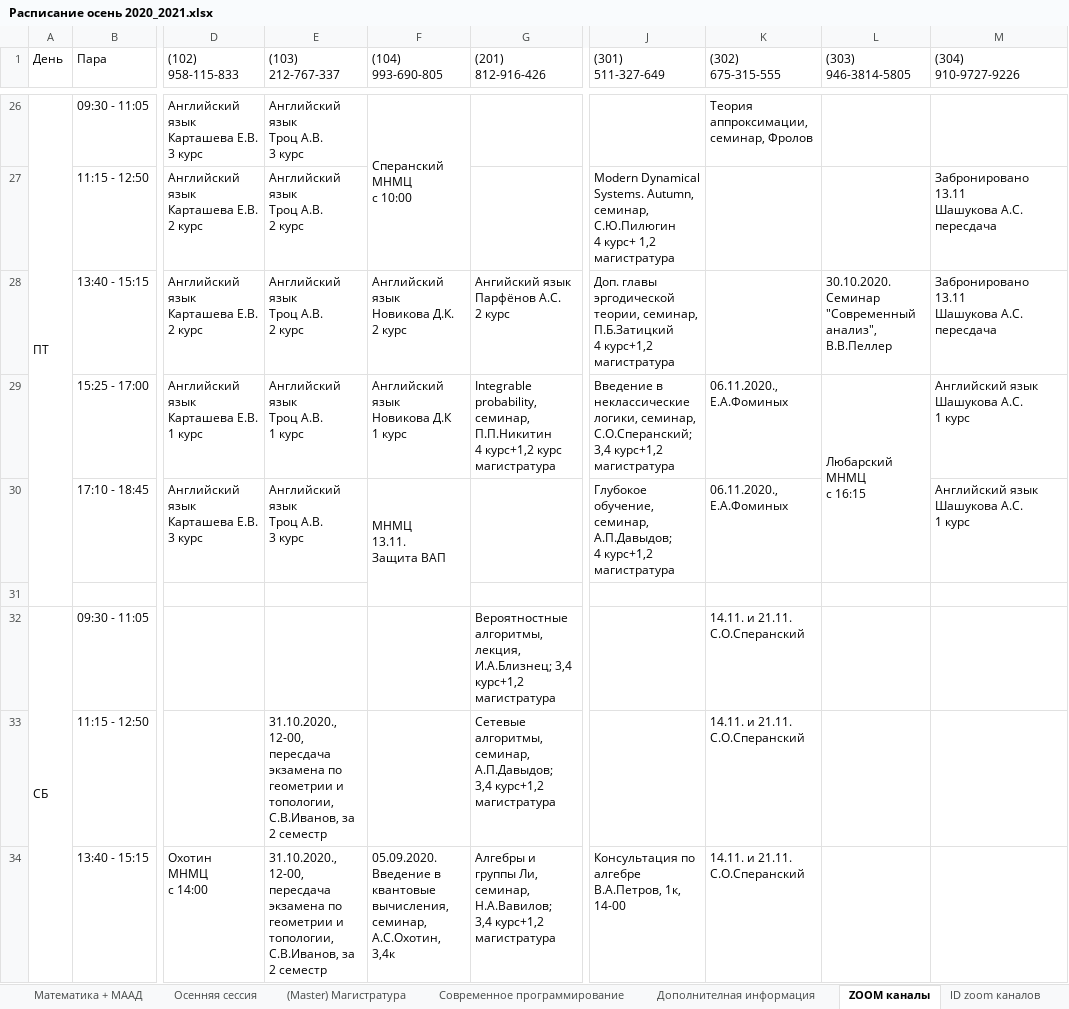
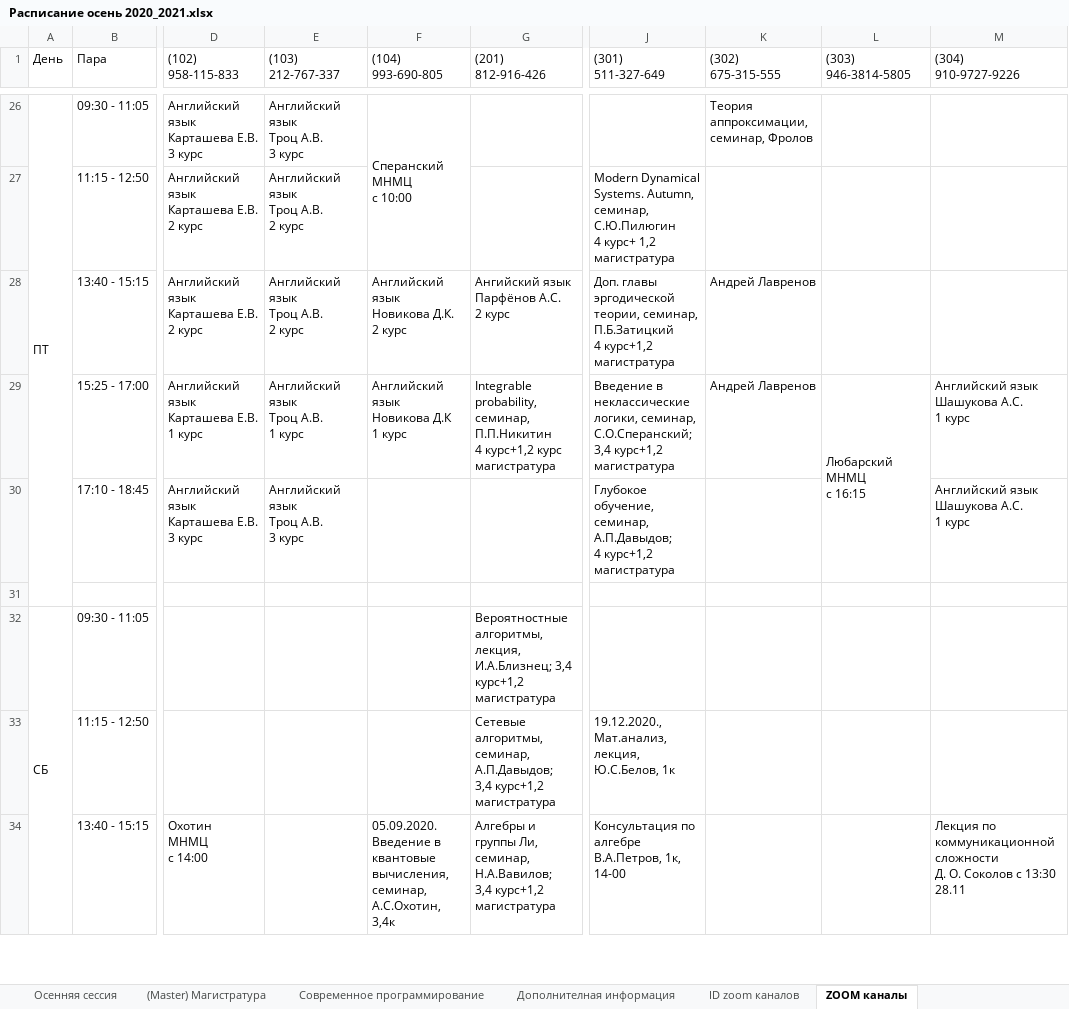
Before and after one commit to alexnurin/spbu_green_elephant_tgbot, an Excel workbook: src/Расписание осень 2020_2021.xlsx, sheet ZOOM каналы, drawn as a sheet; only a part is shown, gaps mark what is left out; values as stored, in another font and other column widths than the file's, no cell formats; charts and pictures not drawn; removed rows and columns are numbered as before the commit, all else as after; ↵ is a line break in a cell; the diff covers the shown part only; the diff names each change by its address in the sheet, - before the commit and + after, or states it on an @@ line.

Commit message:
Скачано актуальное расписание.

```diff
--- a/src/Расписание осень 2020_2021.xlsx (sheet ZOOM каналы)
+++ b/src/Расписание осень 2020_2021.xlsx (sheet ZOOM каналы)
@@ sheet tab order changed: Осенняя сессия | (Master) Магистратура | Современное программирование | Дополнителная информация | ID zoom каналов | ZOOM каналы @@
-M27:M28 ((304) 910-9727-9226): Забронировано ↵ 13.11 ↵ Шашукова А.С. ↵ пересдача
+M27:M28 ((304) 910-9727-9226): (empty)
-K28 ((302) 675-315-555): (empty)
+K28 ((302) 675-315-555): Андрей Лавренов
-L28 ((303) 946-3814-5805): 30.10.2020. Семинар "Современный анализ", В.В.Пеллер
+L28 ((303) 946-3814-5805): (empty)
-K29 ((302) 675-315-555): 06.11.2020., Е.А.Фоминых
+K29 ((302) 675-315-555): Андрей Лавренов
-F30 ((104) 993-690-805): МНМЦ ↵ 13.11. ↵ Защита ВАП
+F30 ((104) 993-690-805): (empty)
-F30:F31 merged
-K30 ((302) 675-315-555): 06.11.2020., Е.А.Фоминых
+K30 ((302) 675-315-555): (empty)
-K32:K34 ((302) 675-315-555): 14.11. и 21.11. С.О.Сперанский
+K32:K34 ((302) 675-315-555): (empty)
-E33:E34 ((103) 212-767-337): 31.10.2020., 12-00, пересдача экзамена по геометрии и топологии, С.В.Иванов, за 2 семестр
+E33:E34 ((103) 212-767-337): (empty)
-J33 ((301) 511-327-649): (empty)
+J33 ((301) 511-327-649): 19.12.2020., Мат.анализ, лекция, Ю.С.Белов, 1к
-M34 ((304) 910-9727-9226): (empty)
+M34 ((304) 910-9727-9226): Лекция по коммуникационной сложности ↵ Д. О. Соколов с 13:30 ↵ 28.11
```
Also changed, not shown: 5 added rows, 5 removed rows, 35 edited cells and merged cells elsewhere in this sheet, sheet Математика + МААД, sheet (Master) Магистратура, sheet Современное программирование, cell formats.
